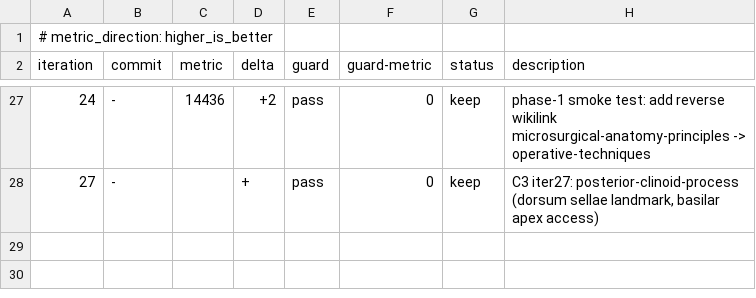
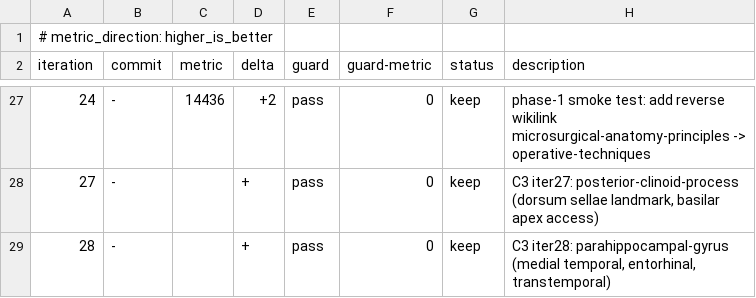
Before and after one commit to brainbloodbarrier/Rhotons-wiki, a TSV file: .autoresearch/rhoton/results.tsv, drawn as a sheet; only a part is shown, gaps mark what is left out; the diff names each change by its address in the sheet, - before the commit and + after, or states it on an @@ line.

```diff
--- a/.autoresearch/rhoton/results.tsv
+++ b/.autoresearch/rhoton/results.tsv
+row 29: 28 | - |  | + | pass | 0 | keep | C3 iter28: parahippocampal-gyrus (medial temporal, entorhinal, transtemporal)
```
Also changed, not shown: 1 other file.
